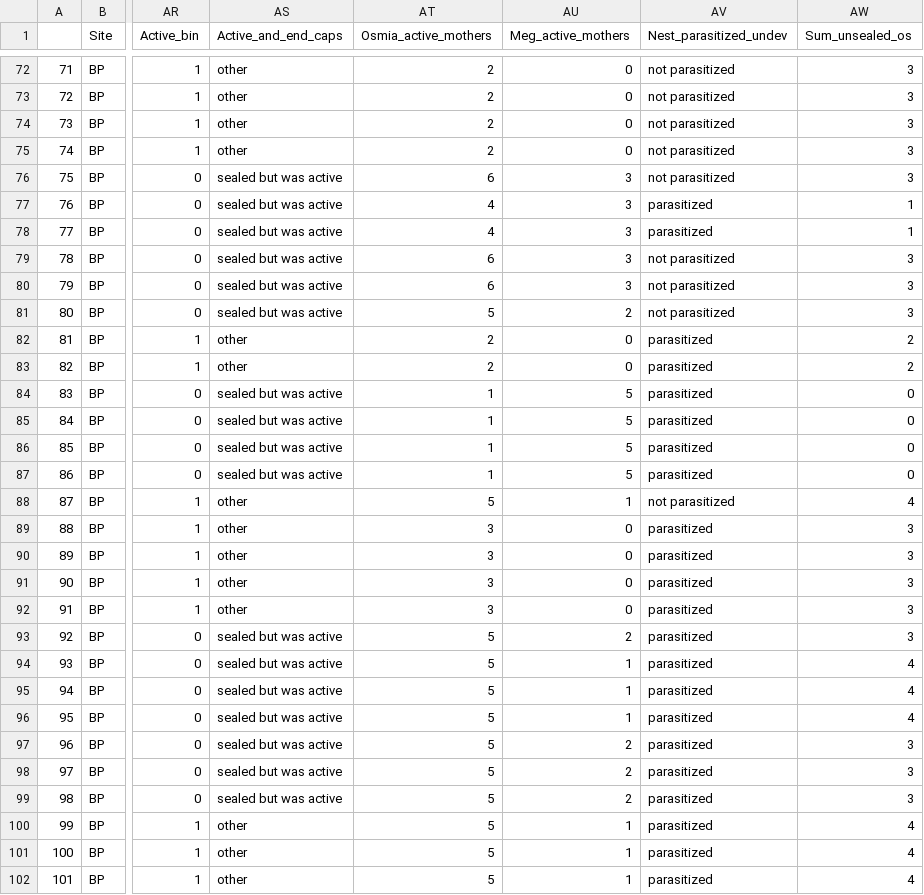
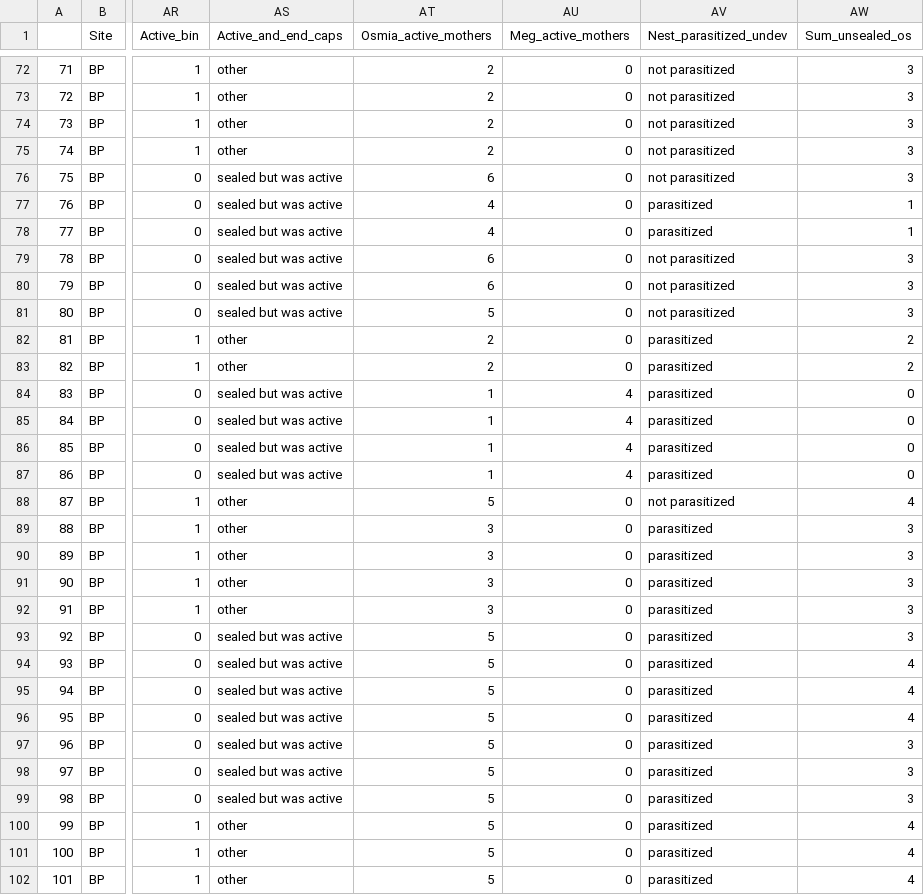
Before and after one commit to TovahKashetsky/nesting_preferences, a CSV file: Data/nesting_cells_cleaned_osmia.csv, drawn as a sheet; only a part is shown, gaps mark what is left out; the diff covers the shown part only; the diff names each change by its address in the sheet, - before the commit and + after, or states it on an @@ line.

```diff
--- a/Data/nesting_cells_cleaned_osmia.csv
+++ b/Data/nesting_cells_cleaned_osmia.csv
-AU76:AU80 (Meg_active_mothers): 3
+AU76:AU80 (Meg_active_mothers): 0
-AU81 (Meg_active_mothers): 2
+AU81 (Meg_active_mothers): 0
-AU84:AU87 (Meg_active_mothers): 5
+AU84:AU87 (Meg_active_mothers): 4
-AU88 (Meg_active_mothers): 1
+AU88 (Meg_active_mothers): 0
-AU93 (Meg_active_mothers): 2
+AU93 (Meg_active_mothers): 0
-AU94:AU96 (Meg_active_mothers): 1
+AU94:AU96 (Meg_active_mothers): 0
-AU97:AU99 (Meg_active_mothers): 2
+AU97:AU99 (Meg_active_mothers): 0
-AU100:AU102 (Meg_active_mothers): 1
+AU100:AU102 (Meg_active_mothers): 0
```
Also changed, not shown: 136 edited cells elsewhere in this file, Data/investment_cleaned_megachile.csv, Data/investment_cleaned_osmia.csv, 22 other files.
